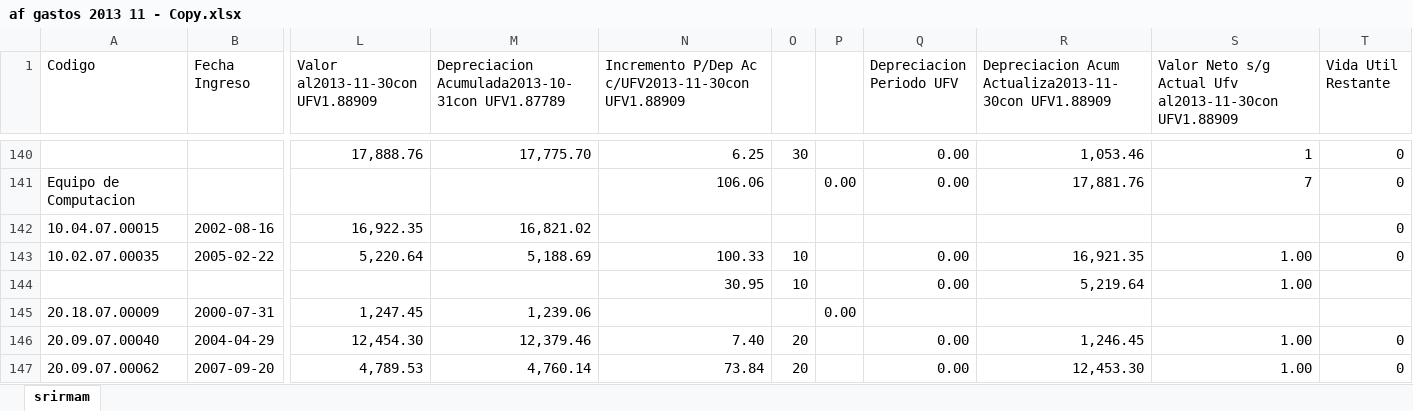
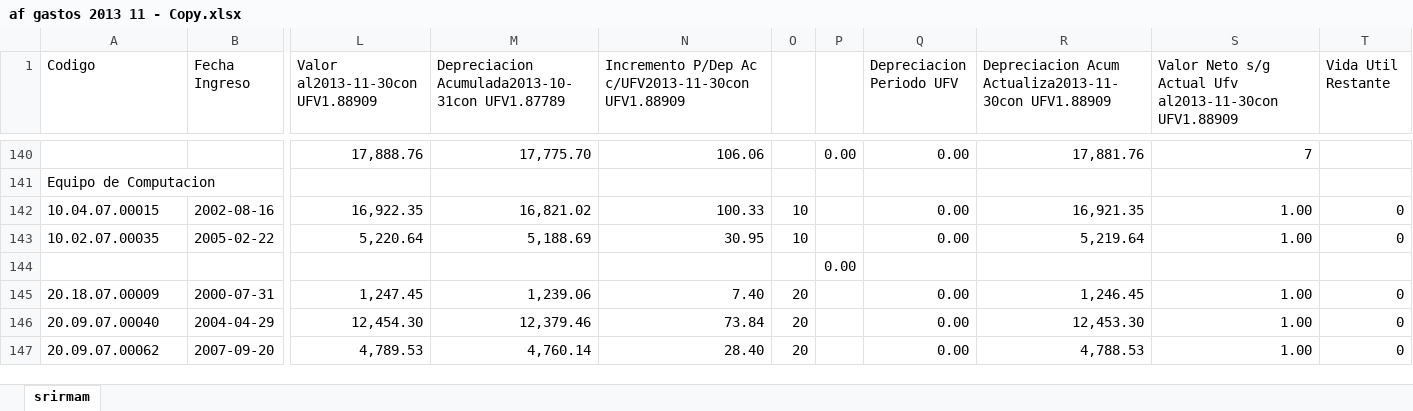
Before and after one commit to JoeIT/iventory, an Excel workbook: script/af gastos 2013 11 - Copy.xlsx, sheet srirmam, drawn as a sheet; only a part is shown, gaps mark what is left out; values as stored, in another font and other column widths than the file's, no cell formats; removed rows and columns are numbered as before the commit, all else as after; rows hold the shown columns only; the diff covers the shown part only; the diff names each change by its address in the sheet, - before the commit and + after, or states it on an @@ line.

```diff
--- a/script/af gastos 2013 11 - Copy.xlsx (sheet srirmam)
+++ b/script/af gastos 2013 11 - Copy.xlsx (sheet srirmam)
-N140: 6.25
+N140: 106.06
-O140: 30
+O140: (empty)
-P140: (empty)
+P140: 0.00
-R140: 1,053.46
+R140: 17,881.76
-S140: 1
+S140: 7
-T140:T141 (Vida Util Restante): 0
+T140:T141 (Vida Util Restante): (empty)
-N141: 106.06
+N141: (empty)
-P141: 0.00
+P141: (empty)
-Q141 (Depreciacion Periodo UFV): 0.00
+Q141 (Depreciacion Periodo UFV): (empty)
-R141: 17,881.76
+R141: (empty)
-S141: 7
+S141: (empty)
-N142: (empty)
+N142: 100.33
-O142: (empty)
+O142: 10
-Q142 (Depreciacion Periodo UFV): (empty)
+Q142 (Depreciacion Periodo UFV): 0.00
-R142: (empty)
+R142: 16,921.35
-S142: (empty)
+S142: 1.00
-N143: 100.33
+N143: 30.95
-R143: 16,921.35
+R143: 5,219.64
-row 144:  |  |  |  | 30.95 | 10 |  | 0.00 | 5,219.64 | 1.00
+row 144:  |  |  |  |  |  | 0.00
-N145: (empty)
+N145: 7.40
-O145: (empty)
+O145: 20
-P145: 0.00
+P145: (empty)
-Q145 (Depreciacion Periodo UFV): (empty)
+Q145 (Depreciacion Periodo UFV): 0.00
-R145: (empty)
+R145: 1,246.45
-S145: (empty)
+S145: 1.00
-T145 (Vida Util Restante): (empty)
+T145 (Vida Util Restante): 0
-N146: 7.40
+N146: 73.84
-R146: 1,246.45
+R146: 12,453.30
-N147: 73.84
+N147: 28.40
-R147: 12,453.30
+R147: 4,788.53
```
Also changed, not shown: 6 added rows, 6 removed rows and 203 edited cells elsewhere in this sheet, cell formats, formulas that keep their value, 8 other files.
